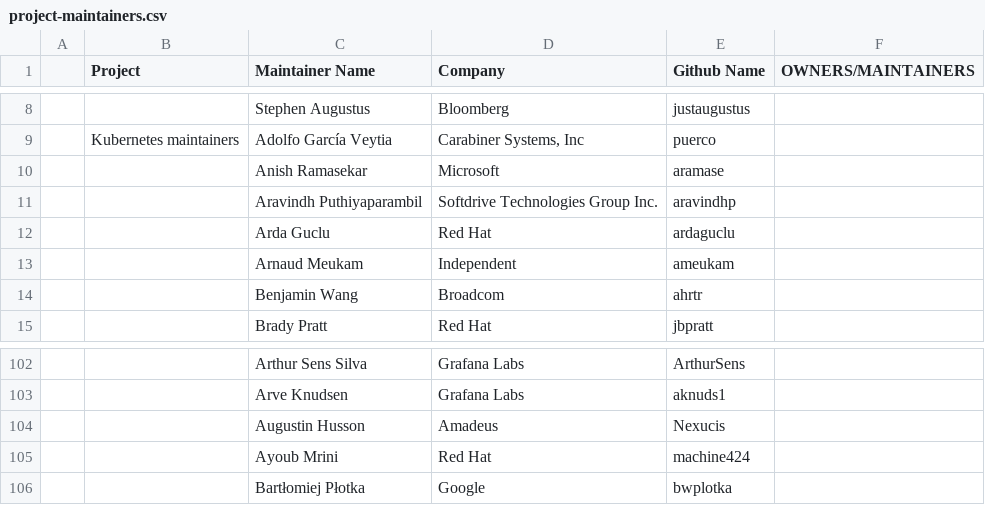
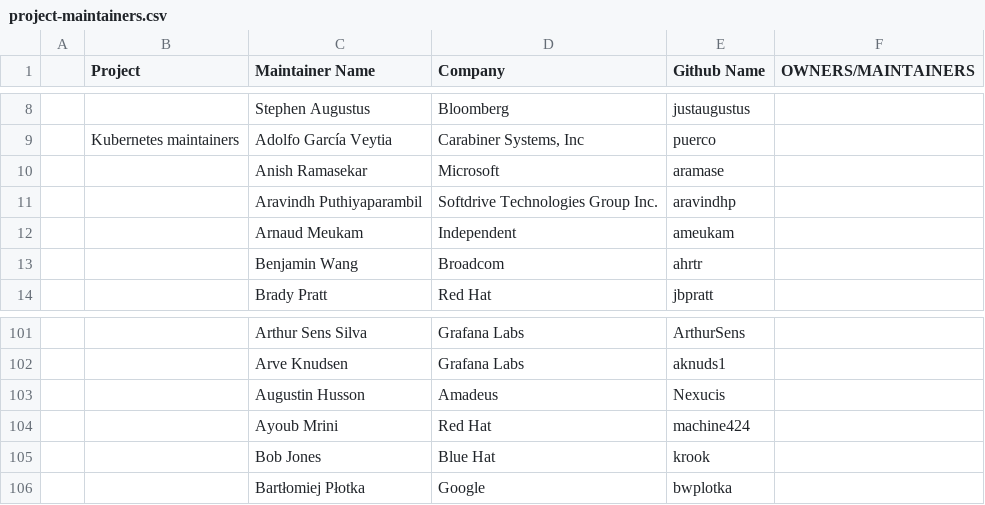
Before and after one commit to krook/copilot-testing, a CSV file: project-maintainers.csv, drawn as a sheet; only a part is shown, gaps mark what is left out; removed rows and columns are numbered as before the commit, all else as after; the diff names each change by its address in the sheet, - before the commit and + after, or states it on an @@ line.

```diff
--- a/project-maintainers.csv
+++ b/project-maintainers.csv
-row 12:  |  | Arda Guclu | Red Hat | ardaguclu
+row 105:  |  | Bob Jones | Blue Hat | krook
```
